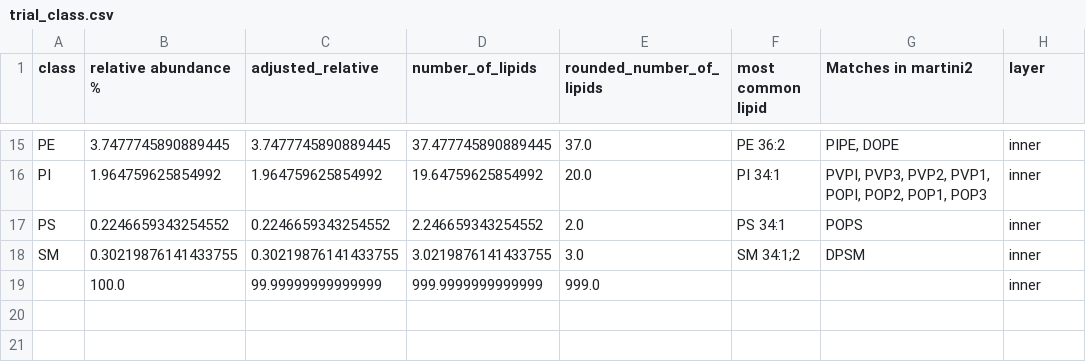
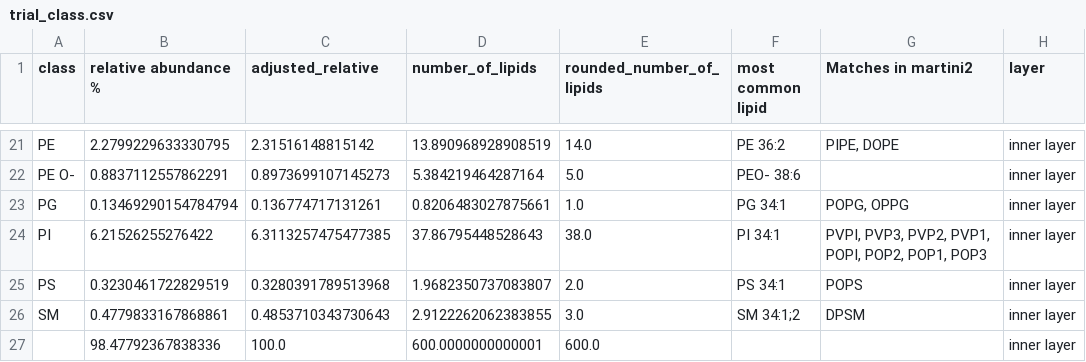
Before and after one commit to llambda/Lipid2MD, a CSV file: trial_class.csv, drawn as a sheet; only a part is shown, gaps mark what is left out; removed rows and columns are numbered as before the commit, all else as after; the diff covers the shown part only; the diff names each change by its address in the sheet, - before the commit and + after, or states it on an @@ line.

```diff
--- a/trial_class.csv
+++ b/trial_class.csv
-B21 (relative abundance %): 3.7477745890889445
+B21 (relative abundance %): 2.2799229633330795
-C21 (adjusted_relative): 3.7477745890889445
+C21 (adjusted_relative): 2.31516148815142
-D21 (number_of_lipids): 37.477745890889445
+D21 (number_of_lipids): 13.890968928908519
-E21 (rounded_number_of_lipids): 37.0
+E21 (rounded_number_of_lipids): 14.0
-H21 (layer): inner
+H21 (layer): inner layer
+row 22: PE O- | 0.8837112557862291 | 0.8973699107145273 | 5.384219464287164 | 5.0 | PEO- 38:6 |  | inner layer
+row 23: PG | 0.13469290154784794 | 0.136774717131261 | 0.8206483027875661 | 1.0 | PG 34:1 | POPG, OPPG | inner layer
-B24 (relative abundance %): 1.964759625854992
+B24 (relative abundance %): 6.21526255276422
-C24 (adjusted_relative): 1.964759625854992
+C24 (adjusted_relative): 6.3113257475477385
-D24 (number_of_lipids): 19.64759625854992
+D24 (number_of_lipids): 37.86795448528643
-E24 (rounded_number_of_lipids): 20.0
+E24 (rounded_number_of_lipids): 38.0
-H24:H26 (layer): inner
+H24:H26 (layer): inner layer
-B25 (relative abundance %): 0.2246659343254552
+B25 (relative abundance %): 0.3230461722829519
-C25 (adjusted_relative): 0.2246659343254552
+C25 (adjusted_relative): 0.3280391789513968
-D25 (number_of_lipids): 2.246659343254552
+D25 (number_of_lipids): 1.9682350737083807
-B26 (relative abundance %): 0.30219876141433755
+B26 (relative abundance %): 0.4779833167868861
-C26 (adjusted_relative): 0.30219876141433755
+C26 (adjusted_relative): 0.4853710343730643
-D26 (number_of_lipids): 3.0219876141433755
+D26 (number_of_lipids): 2.9122262062383855
-row 19:  | 100.0 | 99.99999999999999 | 999.9999999999999 | 999.0 |  |  | inner
+row 27:  | 98.47792367838336 | 100.0 | 600.0000000000001 | 600.0 |  |  | inner layer
```
Also changed, not shown: 7 added rows, 1 removed row and 60 edited cells elsewhere in this file, 1 other file.
